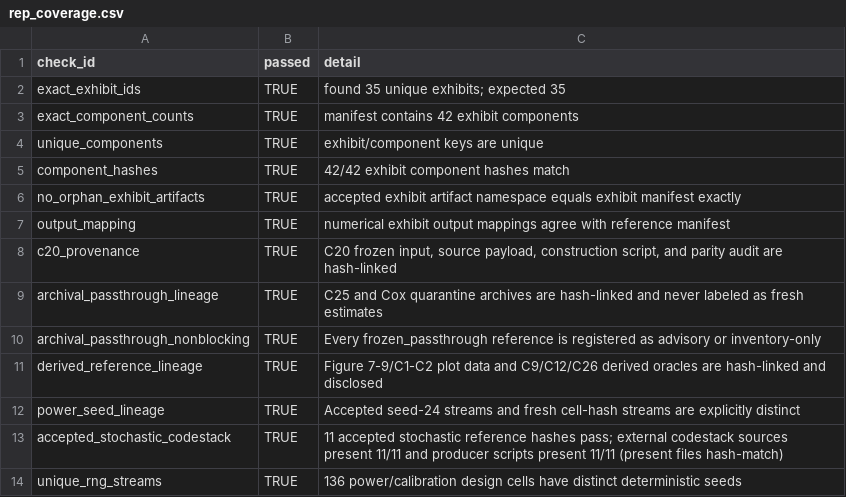
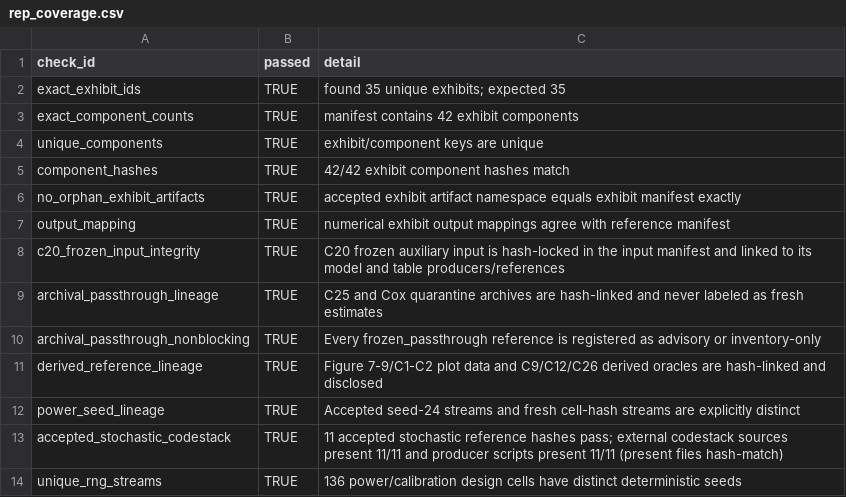
Before and after one commit to LIANJie-Jason/LianMurdie2026-replication, a CSV file: audit/rep_coverage.csv, drawn as a sheet.

```diff
--- a/audit/rep_coverage.csv
+++ b/audit/rep_coverage.csv
@@ -7,3 +7,3 @@
 "output_mapping",TRUE,"numerical exhibit output mappings agree with reference manifest"
-"c20_provenance",TRUE,"C20 frozen input, source payload, construction script, and parity audit are hash-linked"
+"c20_frozen_input_integrity",TRUE,"C20 frozen auxiliary input is hash-locked in the input manifest and linked to its model and table producers/references"
 "archival_passthrough_lineage",TRUE,"C25 and Cox quarantine archives are hash-linked and never labeled as fresh estimates"
```
Also changed, not shown: audit/code_manifest.csv, audit/output_manifest.csv, 16 other files.
